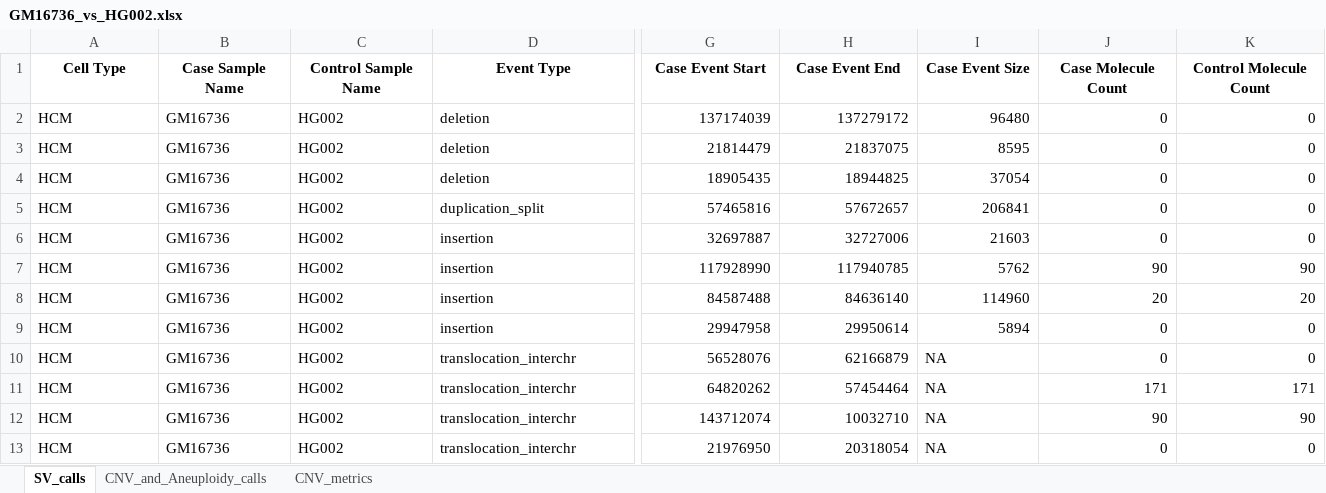
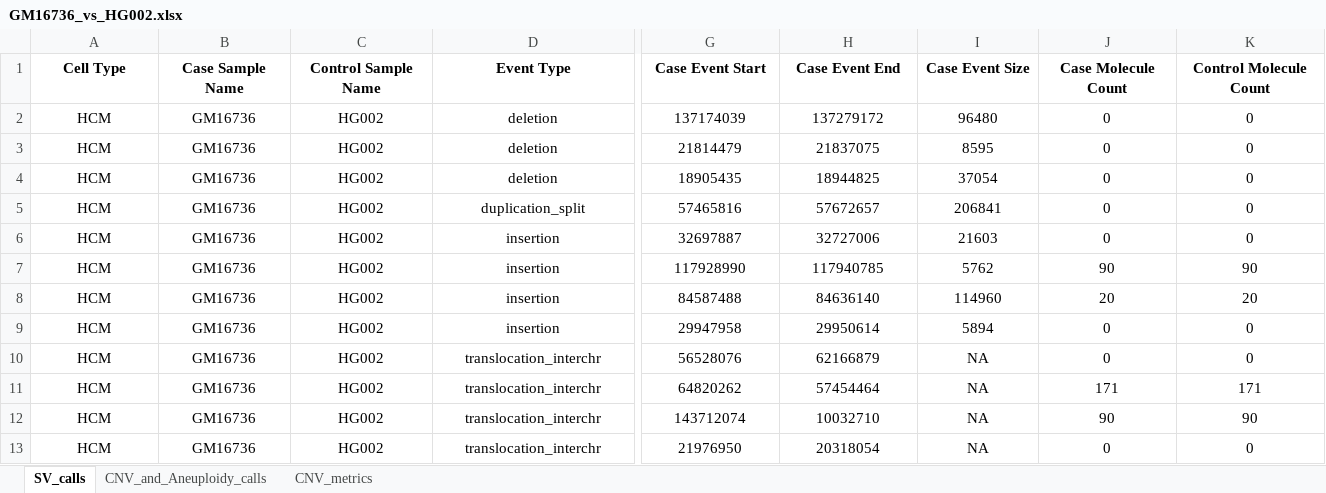
Before and after one commit to JEstabrook/CNV_and_Aneuploidy_dual_integration, an Excel workbook: examples/GM16736_vs_HG002/GM16736_vs_HG002.xlsx, sheet SV_calls, drawn as a sheet; only a part is shown, gaps mark what is left out; values as stored, in another font and other column widths than the file's, no borders; the diff covers the shown part only; the diff names each change by its address in the sheet, - before the commit and + after, or states it on an @@ line.

```diff
--- a/examples/GM16736_vs_HG002/GM16736_vs_HG002.xlsx (sheet SV_calls)
+++ b/examples/GM16736_vs_HG002/GM16736_vs_HG002.xlsx (sheet SV_calls)
-A2:D13 alignment: left
+A2:D13 alignment: center
-G2:K9 alignment: right
+G2:K9 alignment: center
-G10:H13 alignment: right
+G10:H13 alignment: center
-I10:I13 alignment: left
+I10:I13 alignment: center
-J10:K13 alignment: right
+J10:K13 alignment: center
```
Also changed, not shown: cell formats elsewhere in this sheet, sheet CNV_metrics, examples/Sample8_vs_HG002/Sample8_vs_HG002.xlsx, 12 other files.
